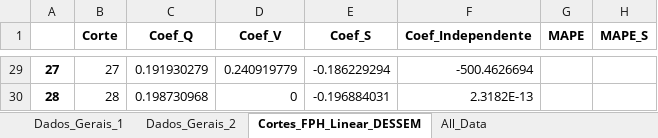
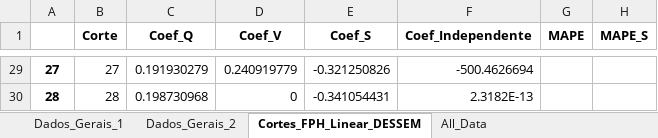
Before and after one commit to dlbr92/fph_lin, an Excel workbook: FPH_Linear/287-FPH-Relatório-Reg-D-STO ANTONIO .xlsx, sheet Cortes_FPH_Linear_DESSEM, drawn as a sheet; only a part is shown, gaps mark what is left out; values as stored, in another font and other column widths than the file's, no borders; the diff covers the shown part only; the diff names each change by its address in the sheet, - before the commit and + after, or states it on an @@ line.

```diff
--- a/FPH_Linear/287-FPH-Relatório-Reg-D-STO ANTONIO .xlsx (sheet Cortes_FPH_Linear_DESSEM)
+++ b/FPH_Linear/287-FPH-Relatório-Reg-D-STO ANTONIO .xlsx (sheet Cortes_FPH_Linear_DESSEM)
-E29 (Coef_S): -0.186229294
+E29 (Coef_S): -0.321250826
-E30 (Coef_S): -0.196884031
+E30 (Coef_S): -0.341054431
```
Also changed, not shown: 28 edited cells elsewhere in this sheet, FPH_Linear/280-FPH-Relatório-Reg-D-COARACY NUNE.xlsx, 3 other files.
